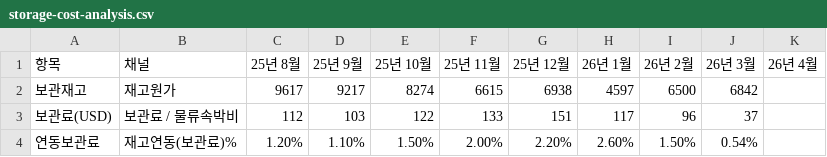
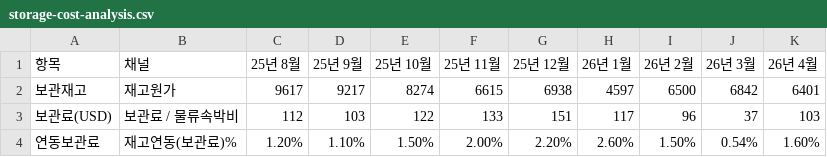
Before and after one commit to kyeongsoo88/New_stodashboard, a CSV file: frontend/public/data/storage-cost-analysis.csv, drawn as a sheet.

```diff
--- a/frontend/public/data/storage-cost-analysis.csv
+++ b/frontend/public/data/storage-cost-analysis.csv
@@ -1,4 +1,4 @@
 항목,채널,25년 8월,25년 9월,25년 10월,25년 11월,25년 12월,26년 1월,26년 2월,26년 3월,26년 4월
-보관재고,재고원가,9617,9217,8274,6615,6938,4597,6500,6842,
-보관료(USD),보관료 / 물류속박비,112,103,122,133,151,117,96,37,
-연동보관료,재고연동(보관료)%,1.20%,1.10%,1.50%,2.00%,2.20%,2.60%,1.50%,0.54%,
+보관재고,재고원가,9617,9217,8274,6615,6938,4597,6500,6842,6401
+보관료(USD),보관료 / 물류속박비,112,103,122,133,151,117,96,37,103
+연동보관료,재고연동(보관료)%,1.20%,1.10%,1.50%,2.00%,2.20%,2.60%,1.50%,0.54%,1.60%
```
Also changed, not shown: frontend/public/data/dashboard-summary.csv, frontend/public/data/dashboard-usec-data.csv, 1 other file.
